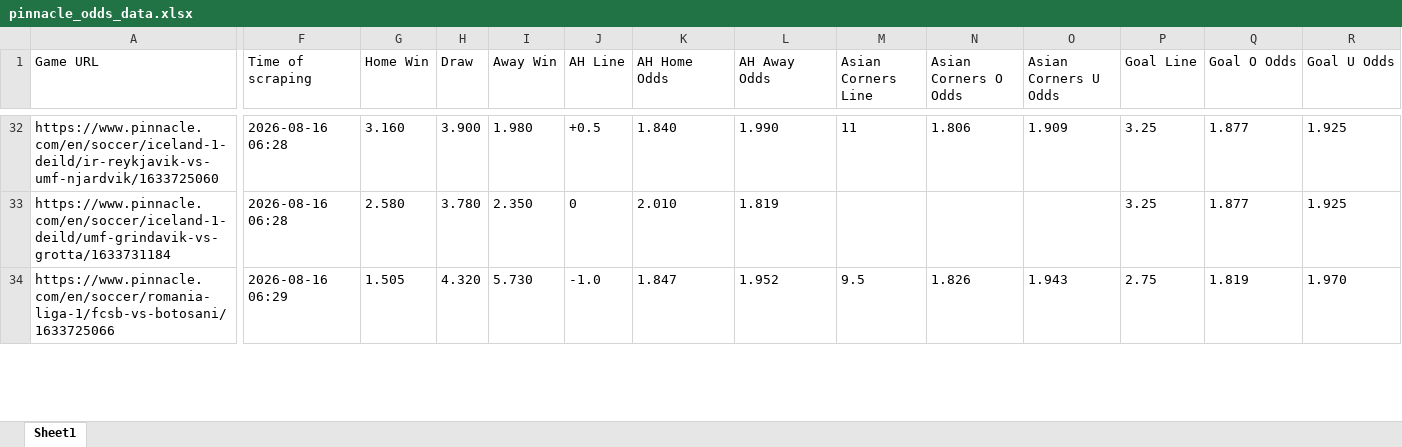
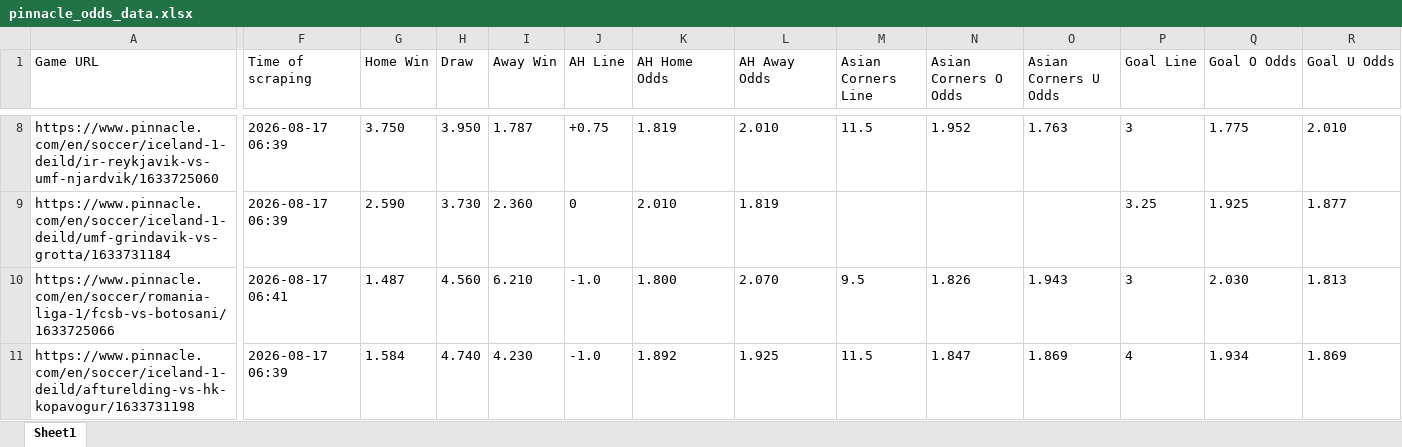
Before and after one commit to super-luke-chambers/pin_scraper, an Excel workbook: outputs/pinnacle_odds_data.xlsx, sheet Sheet1, drawn as a sheet; only a part is shown, gaps mark what is left out; values as stored, in another font and other column widths than the file's, no borders; addresses are those after the commit; rows hold the shown columns only; the diff covers the shown part only; the diff names each change by its address in the sheet, - before the commit and + after, or states it on an @@ line.

```diff
--- a/outputs/pinnacle_odds_data.xlsx (sheet Sheet1)
+++ b/outputs/pinnacle_odds_data.xlsx (sheet Sheet1)
-F8:F9 (Time of scraping): 2026-08-16 06:28
+F8:F9 (Time of scraping): 2026-08-17 06:39
-G8 (Home Win): 3.160
+G8 (Home Win): 3.750
-H8 (Draw): 3.900
+H8 (Draw): 3.950
-I8 (Away Win): 1.980
+I8 (Away Win): 1.787
-J8 (AH Line): +0.5
+J8 (AH Line): +0.75
-K8 (AH Home Odds): 1.840
+K8 (AH Home Odds): 1.819
-L8 (AH Away Odds): 1.990
+L8 (AH Away Odds): 2.010
-M8 (Asian Corners Line): 11
+M8 (Asian Corners Line): 11.5
-N8 (Asian Corners O Odds): 1.806
+N8 (Asian Corners O Odds): 1.952
-O8 (Asian Corners U Odds): 1.909
+O8 (Asian Corners U Odds): 1.763
-P8 (Goal Line): 3.25
+P8 (Goal Line): 3
-Q8 (Goal O Odds): 1.877
+Q8 (Goal O Odds): 1.775
-R8 (Goal U Odds): 1.925
+R8 (Goal U Odds): 2.010
-G9 (Home Win): 2.580
+G9 (Home Win): 2.590
-H9 (Draw): 3.780
+H9 (Draw): 3.730
-I9 (Away Win): 2.350
+I9 (Away Win): 2.360
-Q9 (Goal O Odds): 1.877
+Q9 (Goal O Odds): 1.925
-R9 (Goal U Odds): 1.925
+R9 (Goal U Odds): 1.877
-F10 (Time of scraping): 2026-08-16 06:29
+F10 (Time of scraping): 2026-08-17 06:41
-G10 (Home Win): 1.505
+G10 (Home Win): 1.487
-H10 (Draw): 4.320
+H10 (Draw): 4.560
-I10 (Away Win): 5.730
+I10 (Away Win): 6.210
-K10 (AH Home Odds): 1.847
+K10 (AH Home Odds): 1.800
-L10 (AH Away Odds): 1.952
+L10 (AH Away Odds): 2.070
-P10 (Goal Line): 2.75
+P10 (Goal Line): 3
-Q10 (Goal O Odds): 1.819
+Q10 (Goal O Odds): 2.030
-R10 (Goal U Odds): 1.970
+R10 (Goal U Odds): 1.813
+row 11: https://www.pinnacle.com/en/soccer/iceland-1-deild/afturelding-vs-hk-kopavogur/1633731198 | 2026-08-17 06:39 | 1.584 | 4.740 | 4.230 | -1.0 | 1.892 | 1.925 | 11.5 | 1.847 | 1.869 | 4 | 1.934 | 1.869
```
Also changed, not shown: 24 added rows, 26 removed rows and 138 edited cells elsewhere in this sheet, outputs/pinnacle_corners_historical.xlsx, 2 other files.
